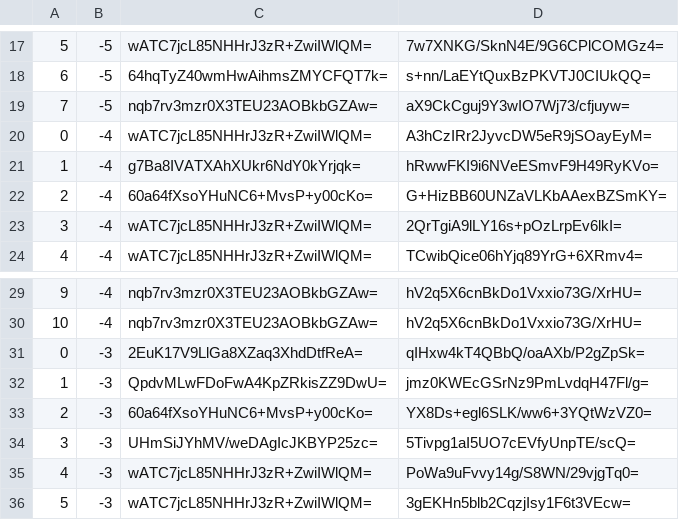
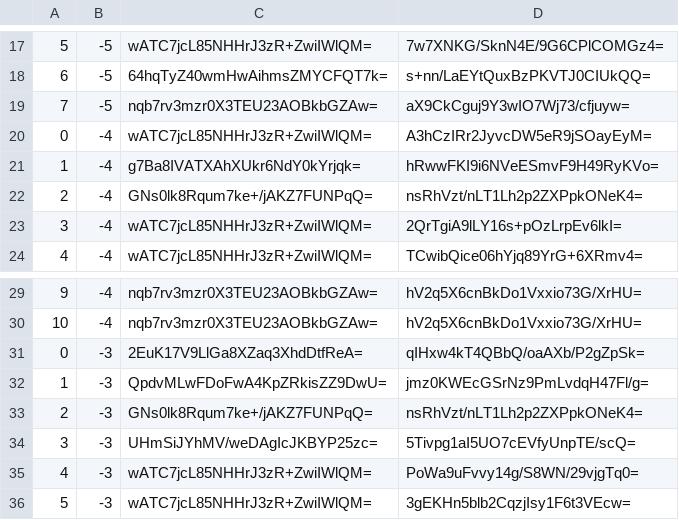
Before and after one commit to counterfitninja/chilled-overworld, a CSV file: tiles/zoom.-1/metadata/k.0.-1.csv, drawn as a sheet; only a part is shown, gaps mark what is left out.

```diff
--- a/tiles/zoom.-1/metadata/k.0.-1.csv
+++ b/tiles/zoom.-1/metadata/k.0.-1.csv
@@ -21,3 +21,3 @@
 1,-4,g7Ba8IVATXAhXUkr6NdY0kYrjqk=,hRwwFKI9i6NVeESmvF9H49RyKVo=
-2,-4,60a64fXsoYHuNC6+MvsP+y00cKo=,G+HizBB60UNZaVLKbAAexBZSmKY=
+2,-4,GNs0lk8Rqum7ke+/jAKZ7FUNPqQ=,nsRhVzt/nLT1Lh2p2ZXPpkONeK4=
 3,-4,wATC7jcL85NHHrJ3zR+ZwiIWlQM=,2QrTgiA9lLY16s+pOzLrpEv6lkI=
@@ -32,3 +32,3 @@
 1,-3,QpdvMLwFDoFwA4KpZRkisZZ9DwU=,jmz0KWEcGSrNz9PmLvdqH47Fl/g=
-2,-3,60a64fXsoYHuNC6+MvsP+y00cKo=,YX8Ds+egl6SLK/ww6+3YQtWzVZ0=
+2,-3,GNs0lk8Rqum7ke+/jAKZ7FUNPqQ=,nsRhVzt/nLT1Lh2p2ZXPpkONeK4=
 3,-3,UHmSiJYhMV/weDAgIcJKBYP25zc=,5Tivpg1aI5UO7cEVfyUnpTE/scQ=
```
Also changed, not shown: tiles/zoom.-1/metadata/k.0.0.csv, tiles/zoom.-2/metadata/k.0.-1.csv, 56 other files.
